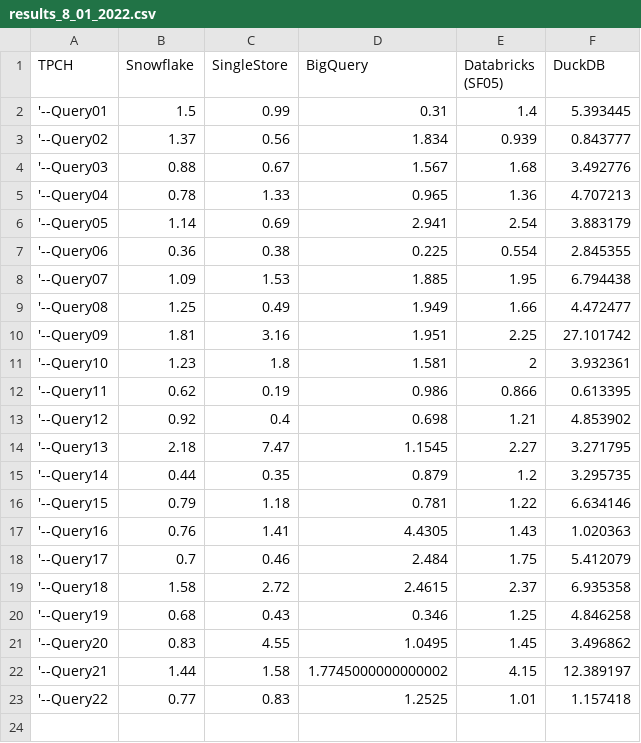
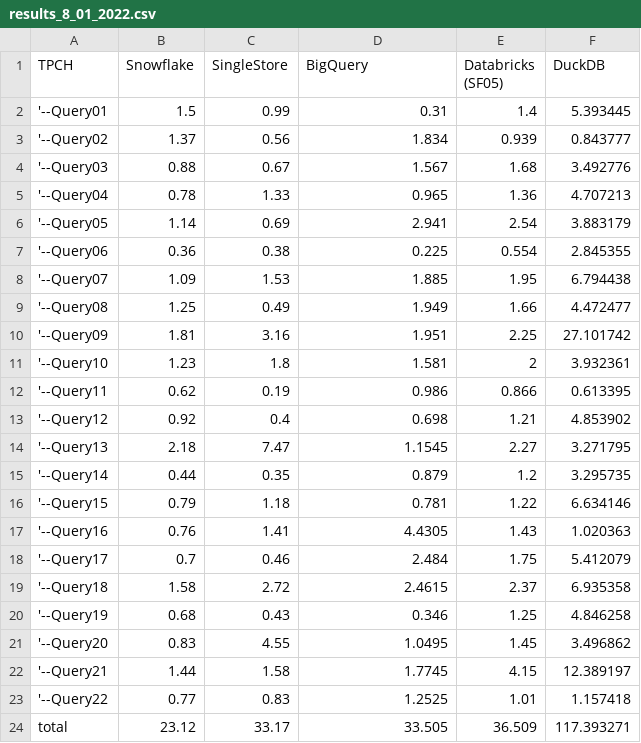
Before and after one commit to djouallah/Testing_BI_Engine, a CSV file: results_8_01_2022.csv, drawn as a sheet.

Commit message:
added duckdb

```diff
--- a/results_8_01_2022.csv
+++ b/results_8_01_2022.csv
@@ -21,3 +21,4 @@
 '--Query20,0.83,4.55,1.0495,1.45,3.496862
-'--Query21,1.44,1.58,1.7745000000000002,4.15,12.389197
+'--Query21,1.44,1.58,1.7745,4.15,12.389197
 '--Query22,0.77,0.83,1.2525,1.01,1.157418
+total,23.12,33.17,33.505,36.509,117.393271
```
